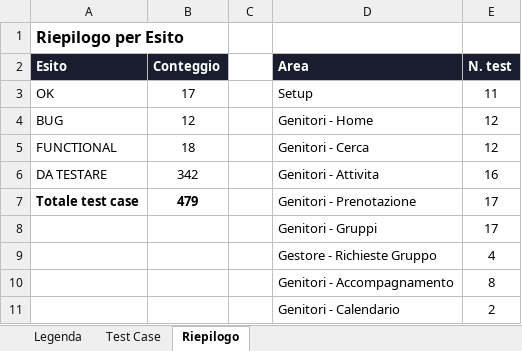
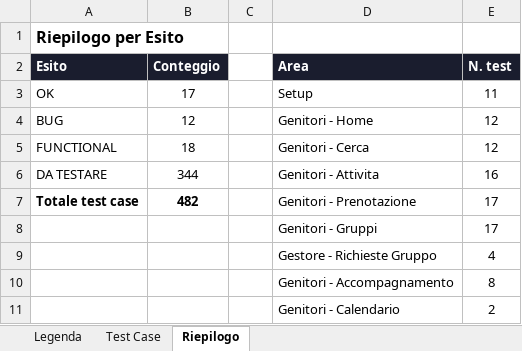
Before and after one commit to faberx83/buddykids-app, an Excel workbook: BuddyKids_Test_Case.xlsx, sheet Riepilogo, drawn as a sheet; only a part is shown; values as stored, in another font and other column widths than the file's, no borders; the diff names each change by its address in the sheet, - before the commit and + after, or states it on an @@ line.

```diff
--- a/BuddyKids_Test_Case.xlsx (sheet Riepilogo)
+++ b/BuddyKids_Test_Case.xlsx (sheet Riepilogo)
-B6 (Conteggio): 342
+B6 (Conteggio): 344
-B7 (Conteggio): 479
+B7 (Conteggio): 482
```
Also changed, not shown: sheet Test Case, 9 other files.
